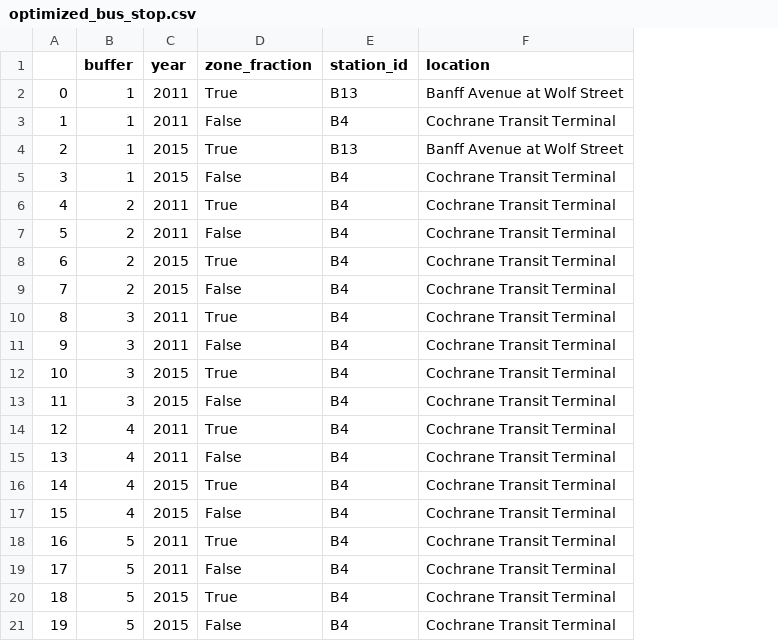
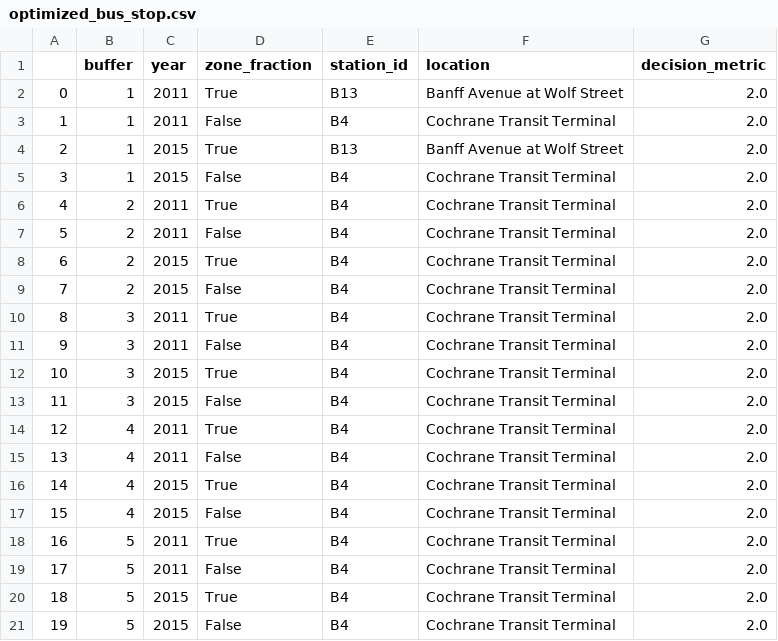
Before and after one commit to Kamol-Roy/Data_Incumbator_Project, a CSV file: optimized_bus_stop.csv, drawn as a sheet; the diff names each change by its address in the sheet, - before the commit and + after, or states it on an @@ line.

Commit message:
Add files via upload

```diff
--- a/optimized_bus_stop.csv
+++ b/optimized_bus_stop.csv
+column G (decision_metric), rows 2-21: all 2.0
```
